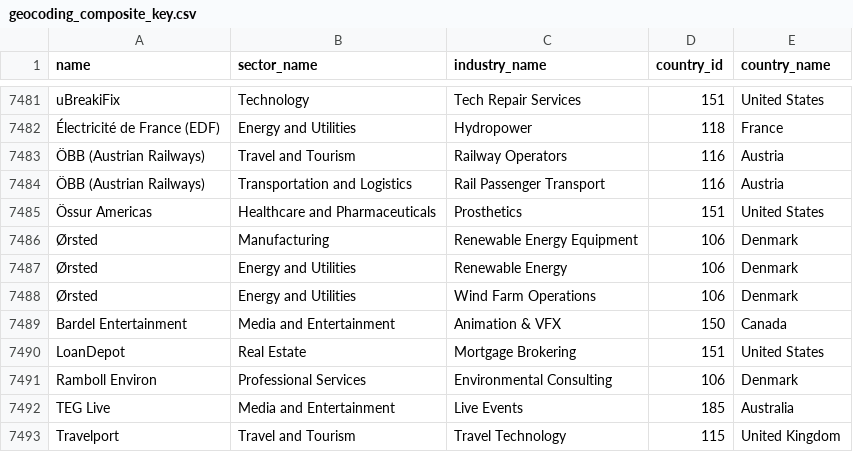
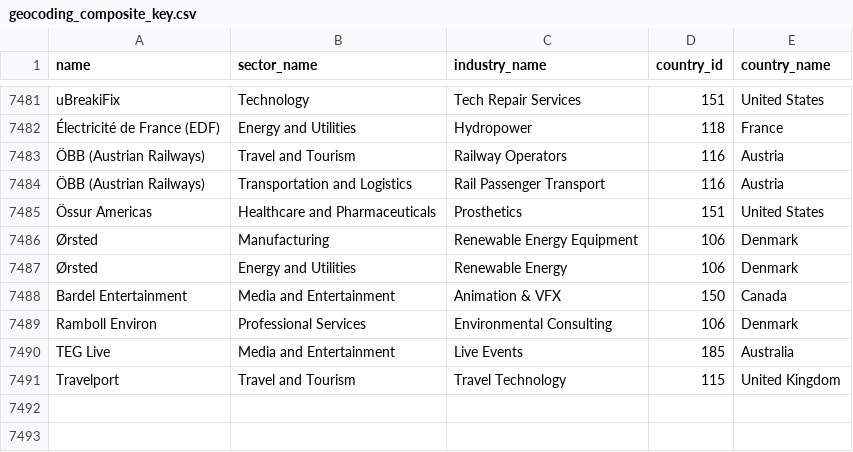
Before and after one commit to Botram7/Comcubes-GBD, a CSV file: server/data/geocoding_composite_key.csv, drawn as a sheet; only a part is shown, gaps mark what is left out.

```diff
--- a/server/data/geocoding_composite_key.csv
+++ b/server/data/geocoding_composite_key.csv
@@ -7487,5 +7487,3 @@ uBreakiFix,Technology,Tech Repair Services,151,United States
 Ørsted,Energy and Utilities,Renewable Energy,106,Denmark
-Ørsted,Energy and Utilities,Wind Farm Operations,106,Denmark
 Bardel Entertainment,Media and Entertainment,Animation & VFX,150,Canada
-LoanDepot,Real Estate,Mortgage Brokering,151,United States
 Ramboll Environ,Professional Services,Environmental Consulting,106,Denmark
```
Also changed, not shown: 4 other files.
